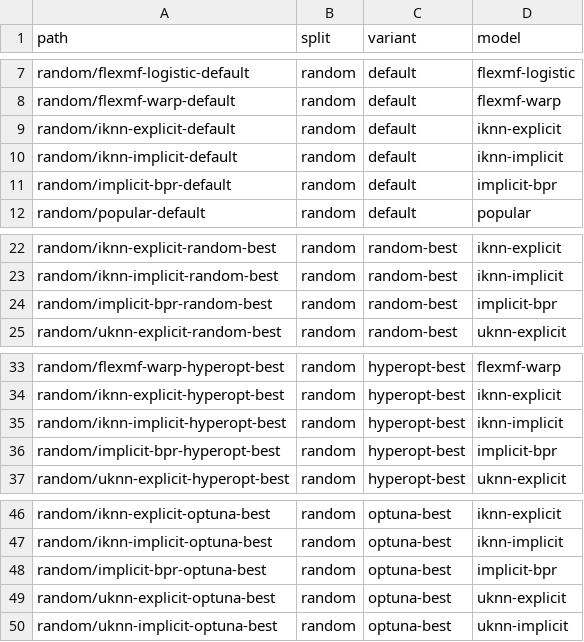
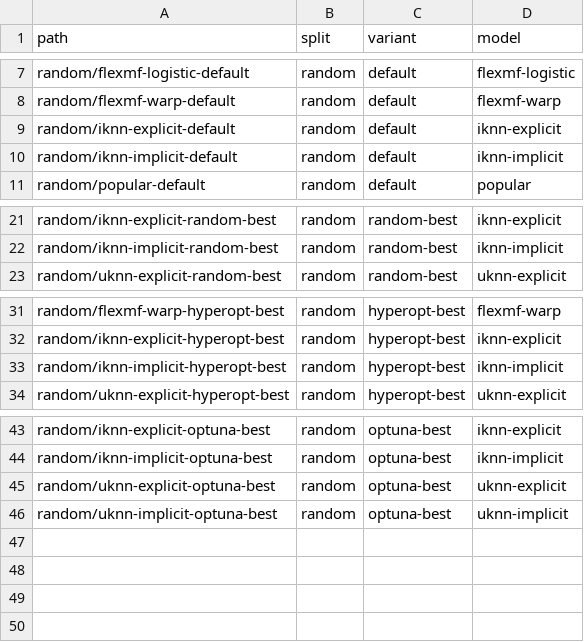
Before and after one commit to lenskit/lenskit-codex, a CSV file: movielens/ML100K/runs/manifest.csv, drawn as a sheet; only a part is shown, gaps mark what is left out; the diff names each change by its address in the sheet, - before the commit and + after, or states it on an @@ line.

```diff
--- a/movielens/ML100K/runs/manifest.csv
+++ b/movielens/ML100K/runs/manifest.csv
-row 11: random/implicit-bpr-default | random | default | implicit-bpr
-row 24: random/implicit-bpr-random-best | random | random-best | implicit-bpr
-row 36: random/implicit-bpr-hyperopt-best | random | hyperopt-best | implicit-bpr
-row 48: random/implicit-bpr-optuna-best | random | optuna-best | implicit-bpr
```
Also changed, not shown: movielens/ML10M/runs/manifest.csv, movielens/ML1M/runs/manifest.csv, 17 other files.
